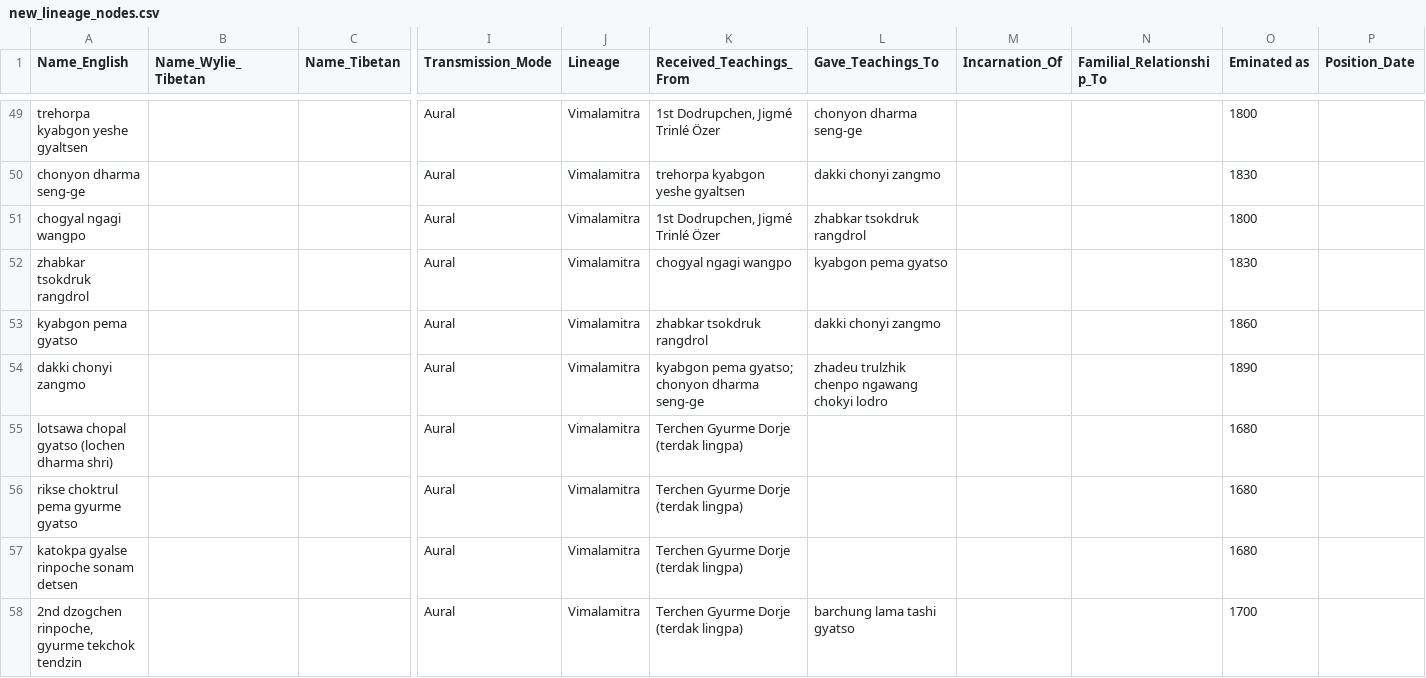
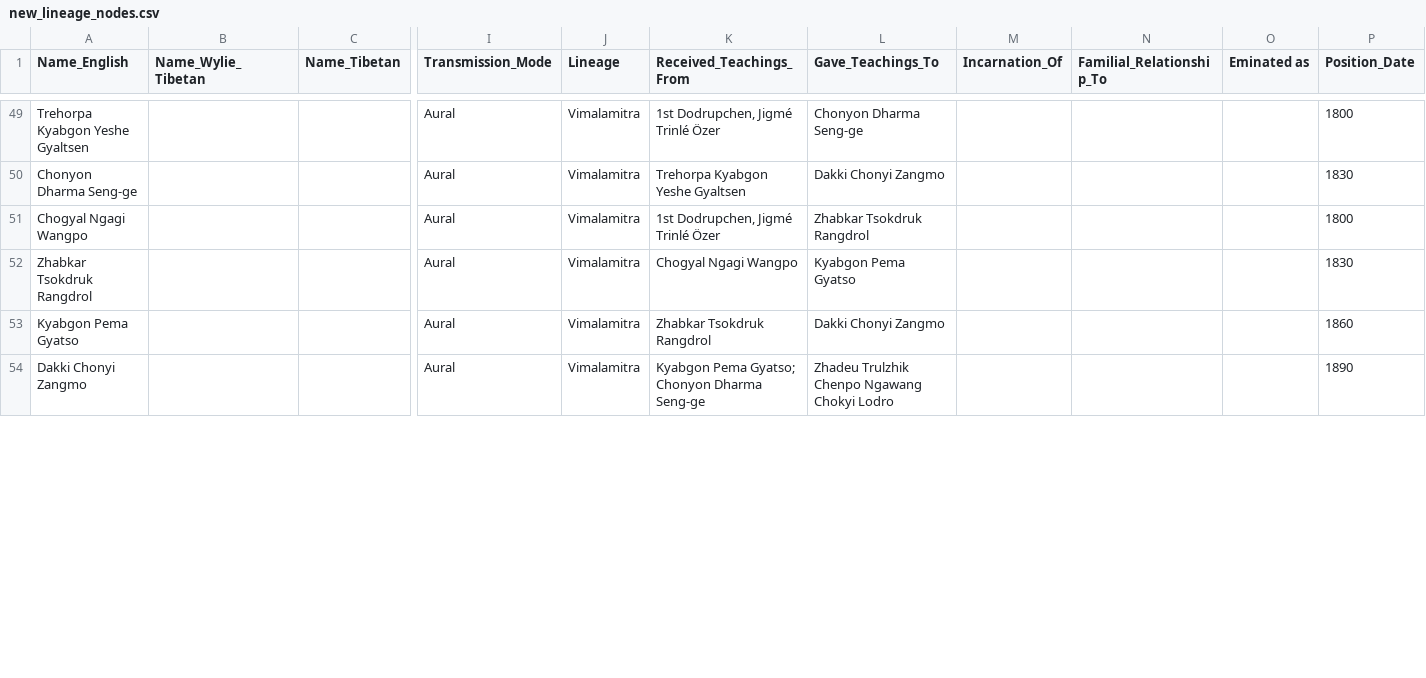
Before and after one commit to aftab-h/buddhist-lineage-tree-for-web, a CSV file: data/new_lineage_nodes.csv, drawn as a sheet; only a part is shown, gaps mark what is left out; removed rows and columns are numbered as before the commit, all else as after; rows hold the shown columns only; the diff covers the shown part only; the diff names each change by its address in the sheet, - before the commit and + after, or states it on an @@ line.

```diff
--- a/data/new_lineage_nodes.csv
+++ b/data/new_lineage_nodes.csv
-A49 (Name_English): trehorpa kyabgon yeshe gyaltsen
+A49 (Name_English): Trehorpa Kyabgon Yeshe Gyaltsen
-L49 (Gave_Teachings_To): chonyon dharma seng-ge
+L49 (Gave_Teachings_To): Chonyon Dharma Seng-ge
-O49 (Eminated as): 1800
+O49 (Eminated as): (empty)
-P49 (Position_Date): (empty)
+P49 (Position_Date): 1800
-A50 (Name_English): chonyon dharma seng-ge
+A50 (Name_English): Chonyon Dharma Seng-ge
-K50 (Received_Teachings_From): trehorpa kyabgon yeshe gyaltsen
+K50 (Received_Teachings_From): Trehorpa Kyabgon Yeshe Gyaltsen
-L50 (Gave_Teachings_To): dakki chonyi zangmo
+L50 (Gave_Teachings_To): Dakki Chonyi Zangmo
-O50 (Eminated as): 1830
+O50 (Eminated as): (empty)
-P50 (Position_Date): (empty)
+P50 (Position_Date): 1830
-A51 (Name_English): chogyal ngagi wangpo
+A51 (Name_English): Chogyal Ngagi Wangpo
-L51 (Gave_Teachings_To): zhabkar tsokdruk rangdrol
+L51 (Gave_Teachings_To): Zhabkar Tsokdruk Rangdrol
-O51 (Eminated as): 1800
+O51 (Eminated as): (empty)
-P51 (Position_Date): (empty)
+P51 (Position_Date): 1800
-A52 (Name_English): zhabkar tsokdruk rangdrol
+A52 (Name_English): Zhabkar Tsokdruk Rangdrol
-K52 (Received_Teachings_From): chogyal ngagi wangpo
+K52 (Received_Teachings_From): Chogyal Ngagi Wangpo
-L52 (Gave_Teachings_To): kyabgon pema gyatso
+L52 (Gave_Teachings_To): Kyabgon Pema Gyatso
-O52 (Eminated as): 1830
+O52 (Eminated as): (empty)
-P52 (Position_Date): (empty)
+P52 (Position_Date): 1830
-A53 (Name_English): kyabgon pema gyatso
+A53 (Name_English): Kyabgon Pema Gyatso
-K53 (Received_Teachings_From): zhabkar tsokdruk rangdrol
+K53 (Received_Teachings_From): Zhabkar Tsokdruk Rangdrol
-L53 (Gave_Teachings_To): dakki chonyi zangmo
+L53 (Gave_Teachings_To): Dakki Chonyi Zangmo
-O53 (Eminated as): 1860
+O53 (Eminated as): (empty)
-P53 (Position_Date): (empty)
+P53 (Position_Date): 1860
-A54 (Name_English): dakki chonyi zangmo
+A54 (Name_English): Dakki Chonyi Zangmo
-K54 (Received_Teachings_From): kyabgon pema gyatso; chonyon dharma seng-ge
+K54 (Received_Teachings_From): Kyabgon Pema Gyatso; Chonyon Dharma Seng-ge
-L54 (Gave_Teachings_To): zhadeu trulzhik chenpo ngawang chokyi lodro
+L54 (Gave_Teachings_To): Zhadeu Trulzhik Chenpo Ngawang Chokyi Lodro
-O54 (Eminated as): 1890
+O54 (Eminated as): (empty)
-P54 (Position_Date): (empty)
+P54 (Position_Date): 1890
-row 55: lotsawa chopal gyatso (lochen dharma shri) |  |  | Aural | Vimalamitra | Terchen Gyurme Dorje (terdak lingpa) |  |  |  | 1680
-row 56: rikse choktrul pema gyurme gyatso |  |  | Aural | Vimalamitra | Terchen Gyurme Dorje (terdak lingpa) |  |  |  | 1680
-row 57: katokpa gyalse rinpoche sonam detsen |  |  | Aural | Vimalamitra | Terchen Gyurme Dorje (terdak lingpa) |  |  |  | 1680
-row 58: 2nd dzogchen rinpoche, gyurme tekchok tendzin |  |  | Aural | Vimalamitra | Terchen Gyurme Dorje (terdak lingpa) | barchung lama tashi gyatso |  |  | 1700
```
Also changed, not shown: 5 added rows, 1 removed row and 62 edited cells elsewhere in this file.
